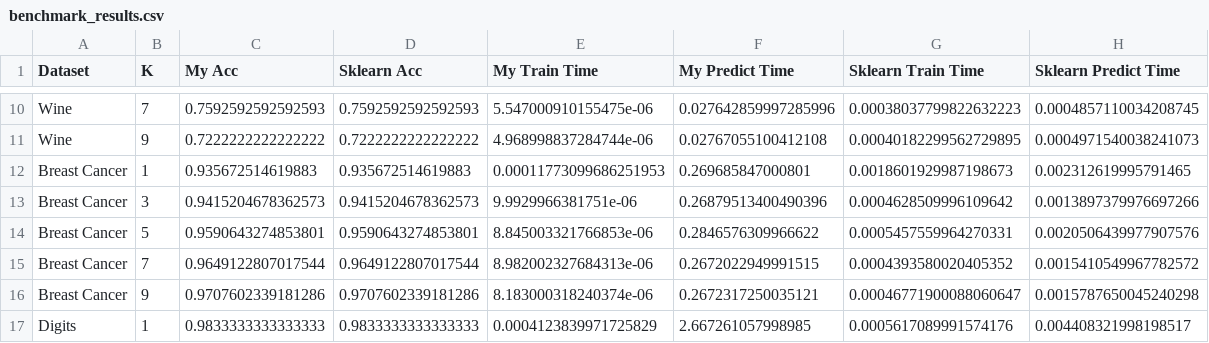
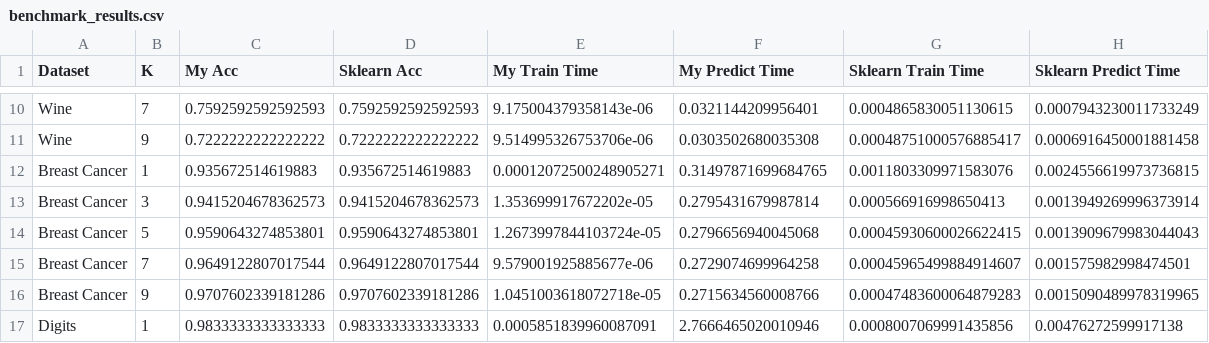
Before and after one commit to mcvicz/K-NN_Algorithm_Project, a CSV file: benchmark_results.csv, drawn as a sheet; only a part is shown, gaps mark what is left out; the diff covers the shown part only; the diff names each change by its address in the sheet, - before the commit and + after, or states it on an @@ line.

```diff
--- a/benchmark_results.csv
+++ b/benchmark_results.csv
-E10 (My Train Time): 5.547000910155475e-06
+E10 (My Train Time): 9.175004379358143e-06
-F10 (My Predict Time): 0.027642859997285996
+F10 (My Predict Time): 0.0321144209956401
-G10 (Sklearn Train Time): 0.00038037799822632223
+G10 (Sklearn Train Time): 0.0004865830051130615
-H10 (Sklearn Predict Time): 0.0004857110034208745
+H10 (Sklearn Predict Time): 0.0007943230011733249
-E11 (My Train Time): 4.968998837284744e-06
+E11 (My Train Time): 9.514995326753706e-06
-F11 (My Predict Time): 0.02767055100412108
+F11 (My Predict Time): 0.0303502680035308
-G11 (Sklearn Train Time): 0.00040182299562729895
+G11 (Sklearn Train Time): 0.00048751000576885417
-H11 (Sklearn Predict Time): 0.0004971540038241073
+H11 (Sklearn Predict Time): 0.0006916450001881458
-E12 (My Train Time): 0.00011773099686251953
+E12 (My Train Time): 0.00012072500248905271
-F12 (My Predict Time): 0.269685847000801
+F12 (My Predict Time): 0.31497871699684765
-G12 (Sklearn Train Time): 0.0018601929987198673
+G12 (Sklearn Train Time): 0.0011803309971583076
-H12 (Sklearn Predict Time): 0.002312619995791465
+H12 (Sklearn Predict Time): 0.0024556619973736815
-E13 (My Train Time): 9.9929966381751e-06
+E13 (My Train Time): 1.353699917672202e-05
-F13 (My Predict Time): 0.26879513400490396
+F13 (My Predict Time): 0.2795431679987814
-G13 (Sklearn Train Time): 0.0004628509996109642
+G13 (Sklearn Train Time): 0.000566916998650413
-H13 (Sklearn Predict Time): 0.0013897379976697266
+H13 (Sklearn Predict Time): 0.0013949269996373914
-E14 (My Train Time): 8.845003321766853e-06
+E14 (My Train Time): 1.2673997844103724e-05
-F14 (My Predict Time): 0.2846576309966622
+F14 (My Predict Time): 0.2796656940045068
-G14 (Sklearn Train Time): 0.0005457559964270331
+G14 (Sklearn Train Time): 0.00045930600026622415
-H14 (Sklearn Predict Time): 0.0020506439977907576
+H14 (Sklearn Predict Time): 0.0013909679983044043
-E15 (My Train Time): 8.982002327684313e-06
+E15 (My Train Time): 9.579001925885677e-06
-F15 (My Predict Time): 0.2672022949991515
+F15 (My Predict Time): 0.2729074699964258
-G15 (Sklearn Train Time): 0.0004393580020405352
+G15 (Sklearn Train Time): 0.00045965499884914607
-H15 (Sklearn Predict Time): 0.0015410549967782572
+H15 (Sklearn Predict Time): 0.001575982998474501
-E16 (My Train Time): 8.183000318240374e-06
+E16 (My Train Time): 1.0451003618072718e-05
-F16 (My Predict Time): 0.2672317250035121
+F16 (My Predict Time): 0.2715634560008766
-G16 (Sklearn Train Time): 0.00046771900088060647
+G16 (Sklearn Train Time): 0.00047483600064879283
-H16 (Sklearn Predict Time): 0.0015787650045240298
+H16 (Sklearn Predict Time): 0.0015090489978319965
-E17 (My Train Time): 0.0004123839971725829
+E17 (My Train Time): 0.0005851839960087091
-F17 (My Predict Time): 2.667261057998985
+F17 (My Predict Time): 2.7666465020010946
-G17 (Sklearn Train Time): 0.0005617089991574176
+G17 (Sklearn Train Time): 0.0008007069991435856
-H17 (Sklearn Predict Time): 0.004408321998198517
+H17 (Sklearn Predict Time): 0.00476272599917138
```
Also changed, not shown: 48 edited cells elsewhere in this file, 2 other files.
